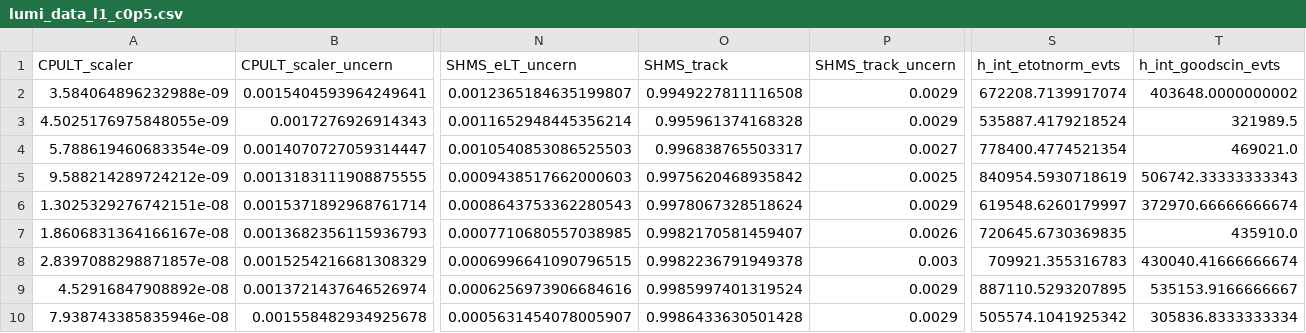
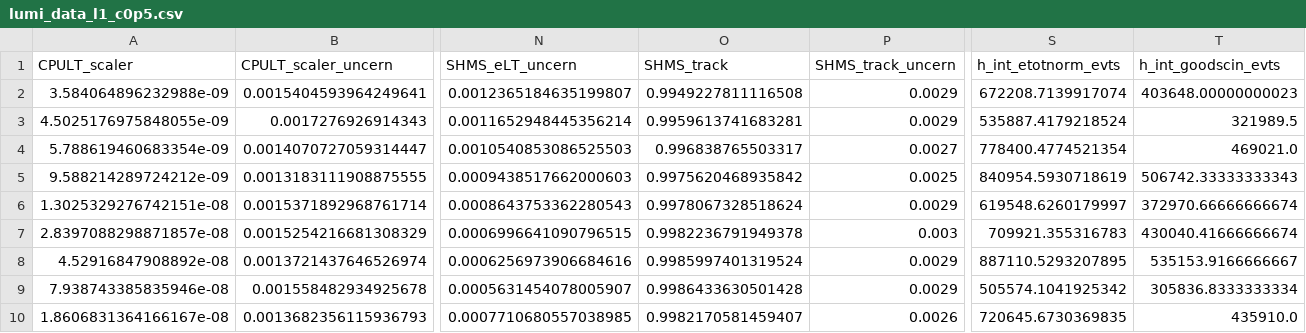
Before and after one commit to JeffersonLab/UTIL_PION, a CSV file: scripts/luminosity/OUTPUTS/Lumi_1/Carbon0p5/lumi_data_l1_c0p5.csv, drawn as a sheet; only a part is shown, gaps mark what is left out; removed rows and columns are numbered as before the commit, all else as after; rows hold the shown columns only; the diff names each change by its address in the sheet, - before the commit and + after, or states it on an @@ line.

```diff
--- a/scripts/luminosity/OUTPUTS/Lumi_1/Carbon0p5/lumi_data_l1_c0p5.csv
+++ b/scripts/luminosity/OUTPUTS/Lumi_1/Carbon0p5/lumi_data_l1_c0p5.csv
-T2 (h_int_goodscin_evts): 403648.0000000002
+T2 (h_int_goodscin_evts): 403648.00000000023
-O3 (SHMS_track): 0.995961374168328
+O3 (SHMS_track): 0.9959613741683281
+row 7: 2.8397088298871857e-08 | 0.0015254216681308329 | 0.0006996641090796515 | 0.9982236791949378 | 0.003 | 709921.355316783 | 430040.41666666674
@@ row 9 moved to row 8: 4.52916847908892e-08 @@
+row 9: 7.938743385835946e-08 | 0.001558482934925678 | 0.0005631454078005907 | 0.9986433630501428 | 0.0029 | 505574.1041925342 | 305836.8333333334
-row 8: 2.8397088298871857e-08 | 0.0015254216681308329 | 0.0006996641090796515 | 0.9982236791949378 | 0.003 | 709921.355316783 | 430040.41666666674
-row 10: 7.938743385835946e-08 | 0.001558482934925678 | 0.0005631454078005907 | 0.9986433630501428 | 0.0029 | 505574.1041925342 | 305836.8333333334
```
Also changed, not shown: scripts/luminosity/OUTPUTS/Lumi_1/Carbon0p5/yield_data_l1_c0p5.csv, scripts/luminosity/OUTPUTS/Lumi_1/LH2/lumi_data_l1_lh2.csv, 27 other files.
